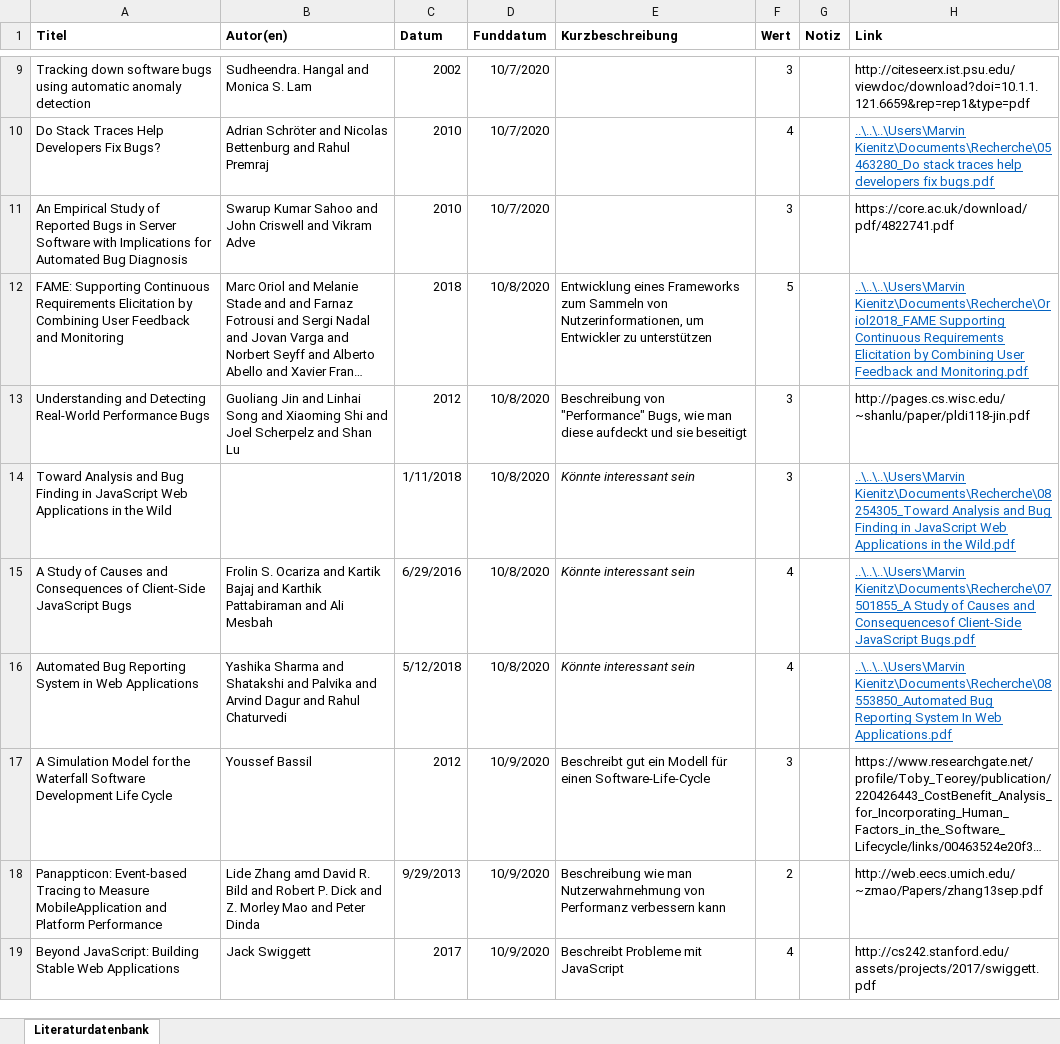
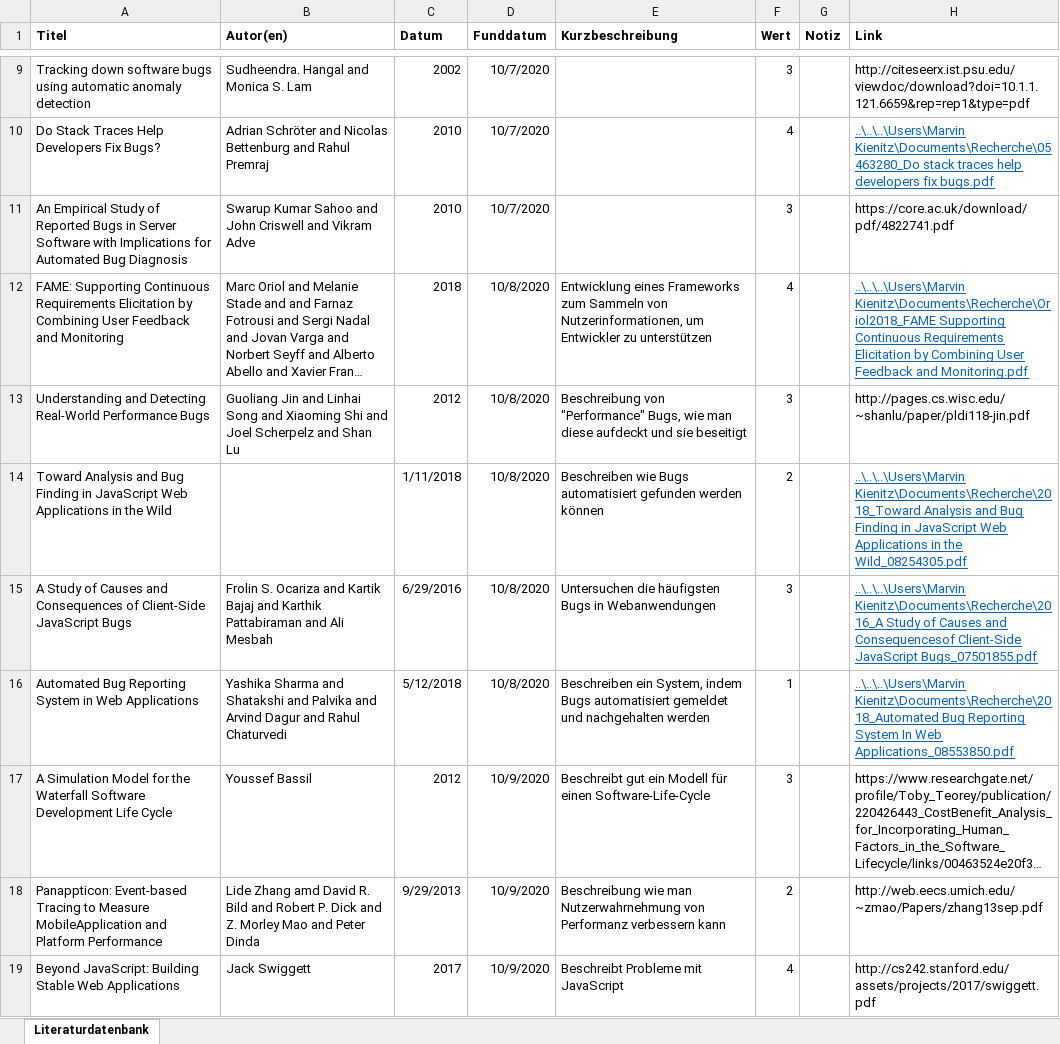
Before and after one commit to JapuDCret/bachelorarbeit, an Excel workbook: Literatur/Literaturrecherche.xlsx, sheet Literaturdatenbank, drawn as a sheet; only a part is shown, gaps mark what is left out; long unchanged cells end in …; values as stored, in another font and other column widths than the file's, no borders; conditional formats not drawn; the diff covers the shown part only; the diff names each change by its address in the sheet, - before the commit and + after, or states it on an @@ line.

```diff
--- a/Literatur/Literaturrecherche.xlsx (sheet Literaturdatenbank)
+++ b/Literatur/Literaturrecherche.xlsx (sheet Literaturdatenbank)
-F12 (Wert): 5
+F12 (Wert): 4
-E14 (Kurzbeschreibung): Könnte interessant sein
+E14 (Kurzbeschreibung): Beschreiben wie Bugs automatisiert gefunden werden können
-E14:E16 italic: on
+E14:E16 italic: off
-F14 (Wert): 3
+F14 (Wert): 2
-H14 (Link): ..\..\..\Users\Marvin Kienitz\Documents\Recherche\08254305_Toward Analysis and Bug Finding in JavaScript Web Applications in the Wild.pdf
+H14 (Link): ..\..\..\Users\Marvin Kienitz\Documents\Recherche\2018_Toward Analysis and Bug Finding in JavaScript Web Applications in the Wild_08254305.pdf
-E15 (Kurzbeschreibung): Könnte interessant sein
+E15 (Kurzbeschreibung): Untersuchen die häufigsten Bugs in Webanwendungen
-F15 (Wert): 4
+F15 (Wert): 3
-H15 (Link): ..\..\..\Users\Marvin Kienitz\Documents\Recherche\07501855_A Study of Causes and Consequencesof Client-Side JavaScript Bugs.pdf
+H15 (Link): ..\..\..\Users\Marvin Kienitz\Documents\Recherche\2016_A Study of Causes and Consequencesof Client-Side JavaScript Bugs_07501855.pdf
-E16 (Kurzbeschreibung): Könnte interessant sein
+E16 (Kurzbeschreibung): Beschreiben ein System, indem Bugs automatisiert gemeldet und nachgehalten werden
-F16 (Wert): 4
+F16 (Wert): 1
-H16 (Link): ..\..\..\Users\Marvin Kienitz\Documents\Recherche\08553850_Automated Bug Reporting System In Web Applications.pdf
+H16 (Link): ..\..\..\Users\Marvin Kienitz\Documents\Recherche\2018_Automated Bug Reporting System In Web Applications_08553850.pdf
```
Also changed, not shown: 3 added rows, 1 removed row, 7 edited cells and cell formats elsewhere in this sheet, data/anforderungsliste/Anforderungsliste.xlsx, 8 other files.
